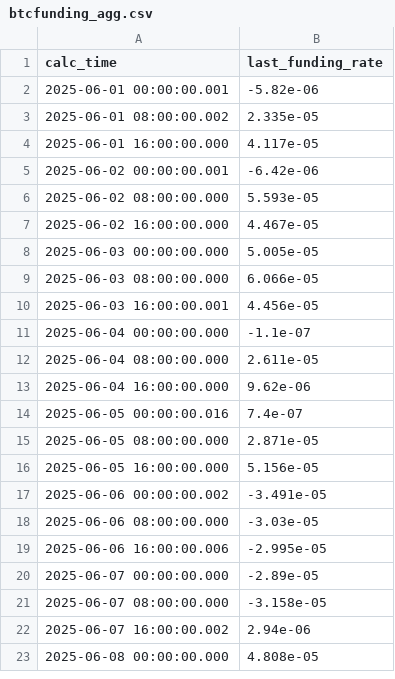
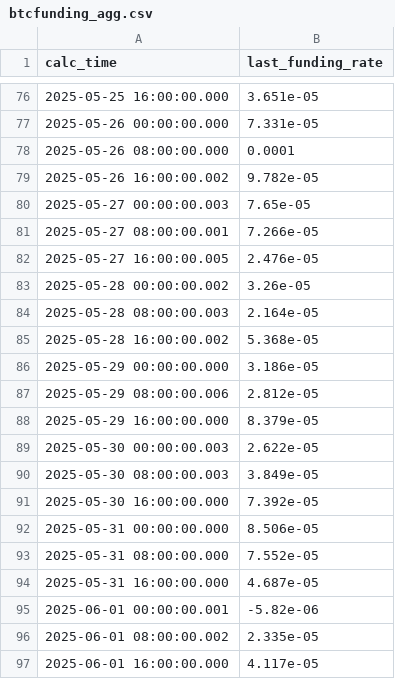
Before and after one commit to wkl41200/coinanalysis, a CSV file: Clean_data/btcfunding_agg.csv, drawn as a sheet; only a part is shown, gaps mark what is left out; the shorter side is filled out with more unchanged rows; the diff covers the shown part only.

```diff
--- a/Clean_data/btcfunding_agg.csv
+++ b/Clean_data/btcfunding_agg.csv
@@ -2 +76,20 @@ calc_time,last_funding_rate
+2025-05-25 16:00:00.000,3.651e-05
+2025-05-26 00:00:00.000,7.331e-05
+2025-05-26 08:00:00.000,0.0001
+2025-05-26 16:00:00.002,9.782e-05
+2025-05-27 00:00:00.003,7.65e-05
+2025-05-27 08:00:00.001,7.266e-05
+2025-05-27 16:00:00.005,2.476e-05
+2025-05-28 00:00:00.002,3.26e-05
+2025-05-28 08:00:00.003,2.164e-05
+2025-05-28 16:00:00.002,5.368e-05
+2025-05-29 00:00:00.000,3.186e-05
+2025-05-29 08:00:00.006,2.812e-05
+2025-05-29 16:00:00.000,8.379e-05
+2025-05-30 00:00:00.003,2.622e-05
+2025-05-30 08:00:00.003,3.849e-05
+2025-05-30 16:00:00.000,7.392e-05
+2025-05-31 00:00:00.000,8.506e-05
+2025-05-31 08:00:00.000,7.552e-05
+2025-05-31 16:00:00.000,4.687e-05
 2025-06-01 00:00:00.001,-5.82e-06
```
Also changed, not shown: 74 added rows elsewhere in this file, 8 other files.
